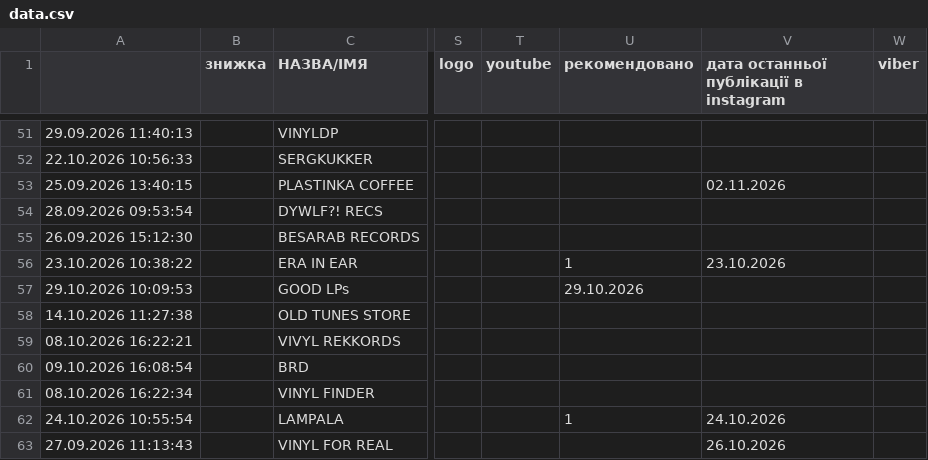
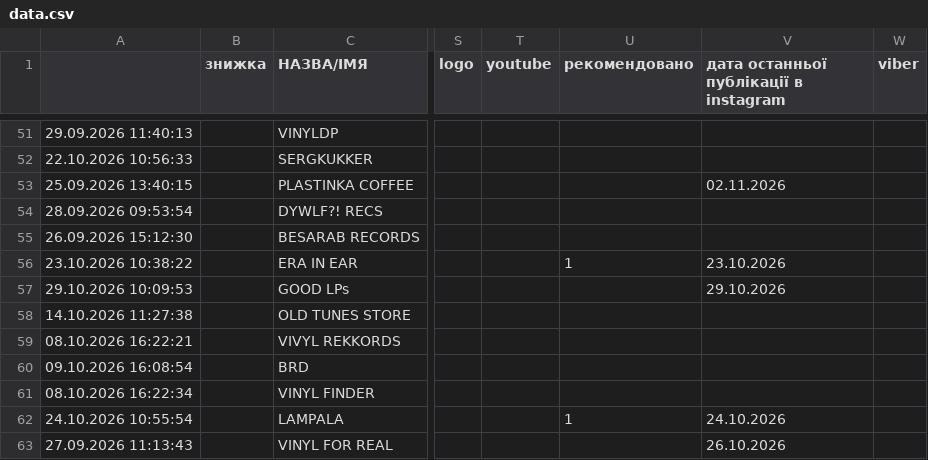
Before and after one commit to 2232344-ctrl/didvinil, a CSV file: vinyl-ukraine/data.csv, drawn as a sheet; only a part is shown, gaps mark what is left out; the diff covers the shown part only; the diff names each change by its address in the sheet, - before the commit and + after, or states it on an @@ line.

```diff
--- a/vinyl-ukraine/data.csv
+++ b/vinyl-ukraine/data.csv
-U57 (рекомендовано): 29.10.2026
+U57 (рекомендовано): (empty)
-V57: (empty)
+V57: 29.10.2026
```
Also changed, not shown: 13 edited cells elsewhere in this file, 1 other file.
